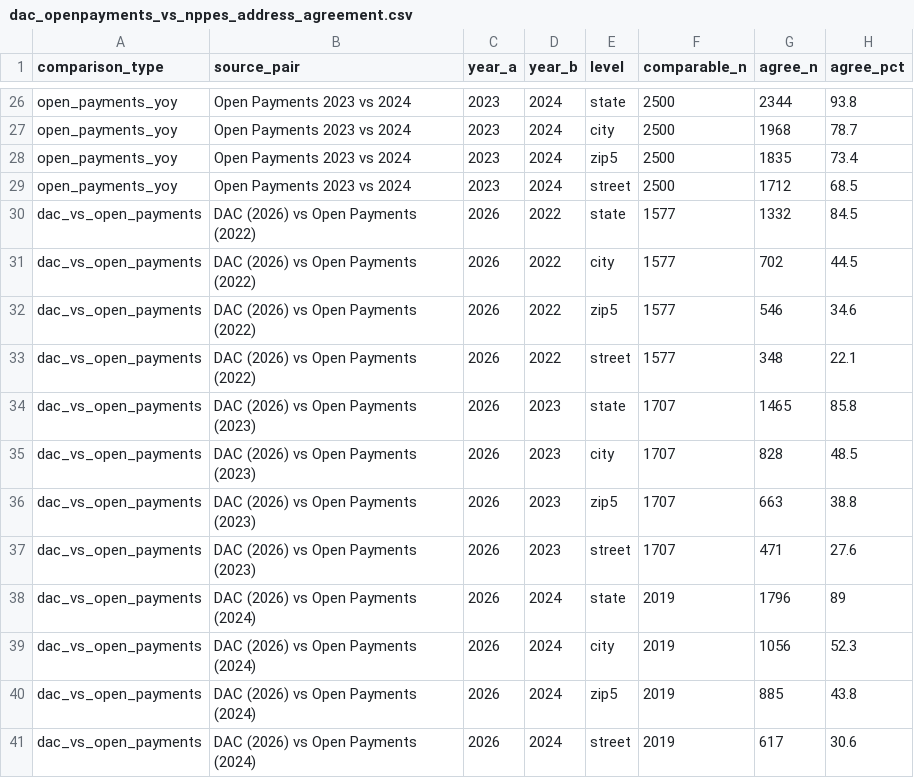
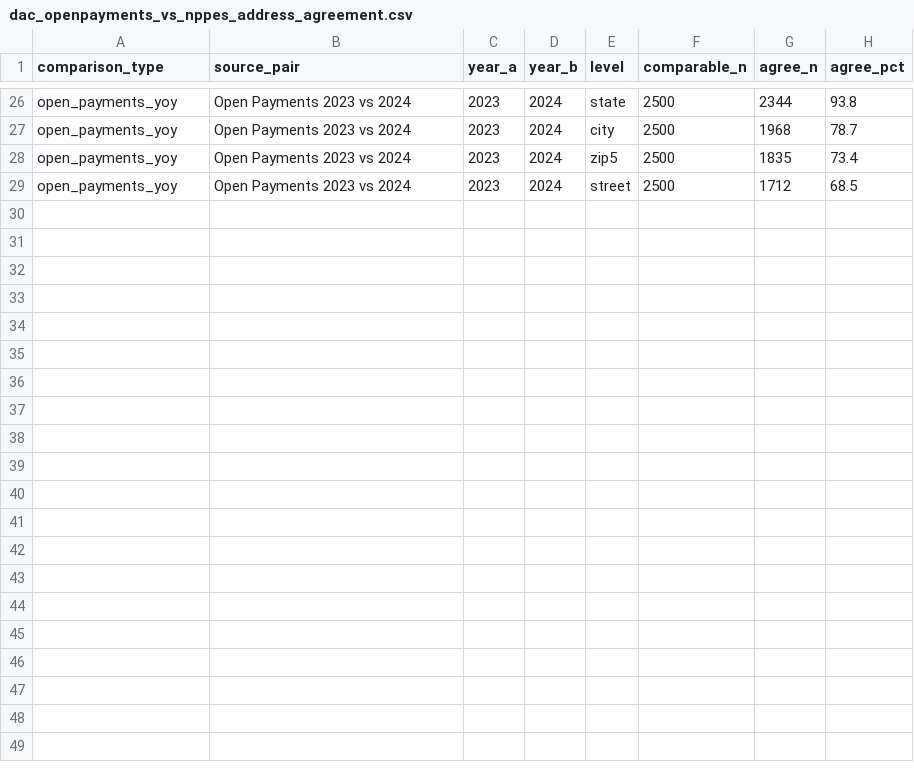
Before and after one commit to mufflyt/midwifery, a CSV file: artifacts/dac_openpayments_vs_nppes_address_agreement.csv, drawn as a sheet; only a part is shown, gaps mark what is left out.

```diff
--- a/artifacts/dac_openpayments_vs_nppes_address_agreement.csv
+++ b/artifacts/dac_openpayments_vs_nppes_address_agreement.csv
@@ -29,13 +29 @@ open_payments_yoy,Open Payments 2023 vs 2024,2023,2024,zip5,2500,1835,73.4
 open_payments_yoy,Open Payments 2023 vs 2024,2023,2024,street,2500,1712,68.5
-dac_vs_open_payments,DAC (2026) vs Open Payments (2022),2026,2022,state,1577,1332,84.5
-dac_vs_open_payments,DAC (2026) vs Open Payments (2022),2026,2022,city,1577,702,44.5
-dac_vs_open_payments,DAC (2026) vs Open Payments (2022),2026,2022,zip5,1577,546,34.6
-dac_vs_open_payments,DAC (2026) vs Open Payments (2022),2026,2022,street,1577,348,22.1
-dac_vs_open_payments,DAC (2026) vs Open Payments (2023),2026,2023,state,1707,1465,85.8
-dac_vs_open_payments,DAC (2026) vs Open Payments (2023),2026,2023,city,1707,828,48.5
-dac_vs_open_payments,DAC (2026) vs Open Payments (2023),2026,2023,zip5,1707,663,38.8
-dac_vs_open_payments,DAC (2026) vs Open Payments (2023),2026,2023,street,1707,471,27.6
-dac_vs_open_payments,DAC (2026) vs Open Payments (2024),2026,2024,state,2019,1796,89
-dac_vs_open_payments,DAC (2026) vs Open Payments (2024),2026,2024,city,2019,1056,52.3
-dac_vs_open_payments,DAC (2026) vs Open Payments (2024),2026,2024,zip5,2019,885,43.8
-dac_vs_open_payments,DAC (2026) vs Open Payments (2024),2026,2024,street,2019,617,30.6
```
Also changed, not shown: 12 other files.
